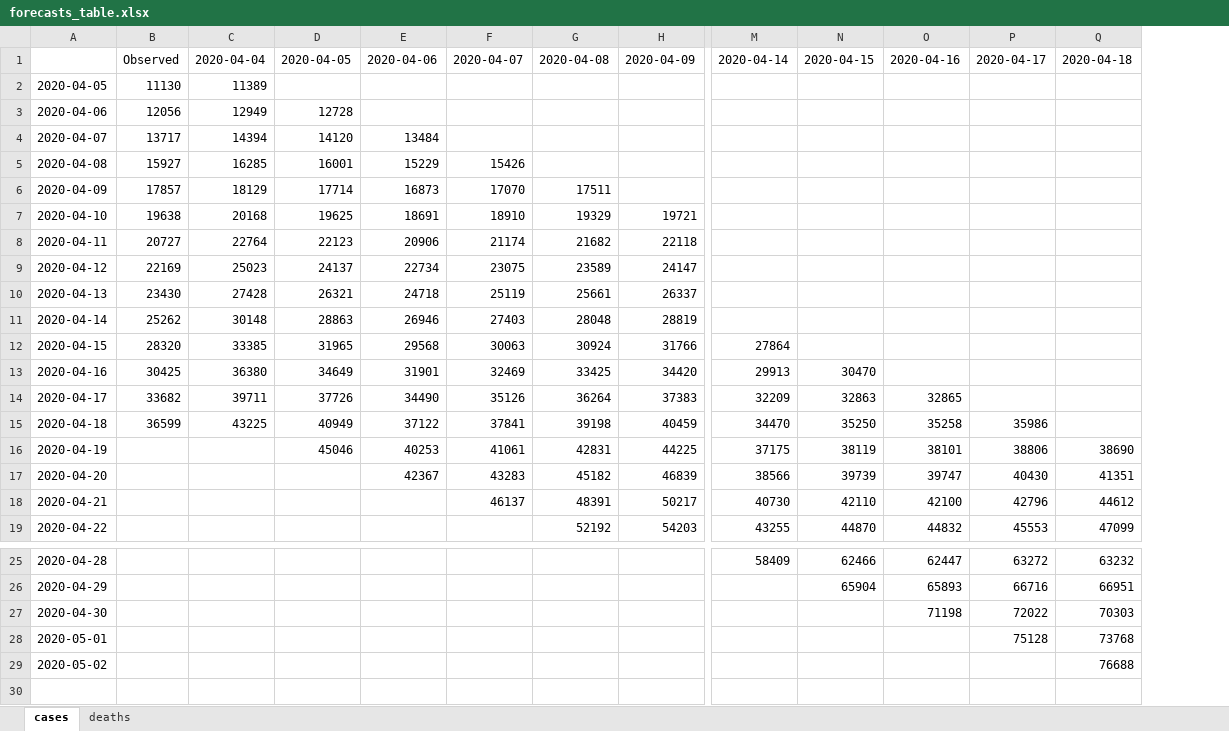
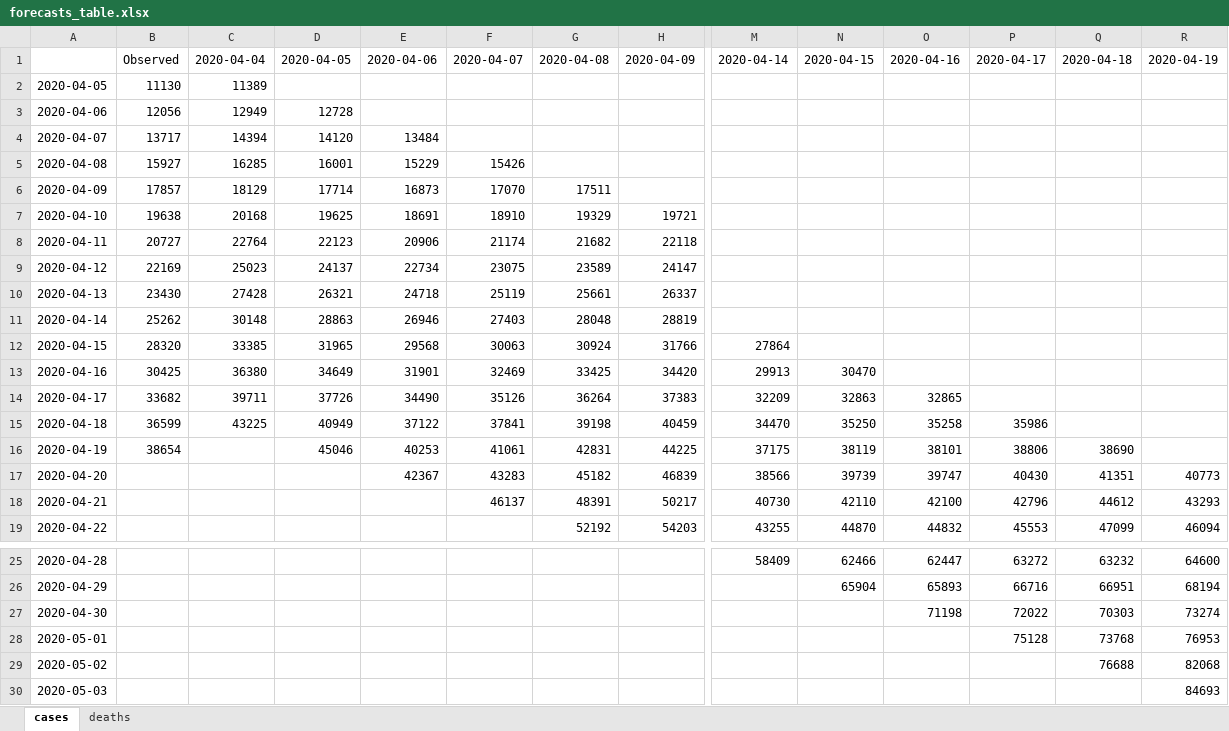
Before and after one commit to gabrielrvsc/COVID19_outputs, an Excel workbook: forecasts_table.xlsx, sheet cases, drawn as a sheet; only a part is shown, gaps mark what is left out; values as stored, in another font and other column widths than the file's, no borders; rows hold the shown columns only; the diff names each change by its address in the sheet, - before the commit and + after, or states it on an @@ line.

```diff
--- a/forecasts_table.xlsx (sheet cases)
+++ b/forecasts_table.xlsx (sheet cases)
+column R, rows 1-19: 2020-04-19 |  |  |  |  |  |  |  |  |  |  |  |  |  |  |  | 40773 | 43293 | 46094; rows 25-29: 64600 | 68194 | 73274 | 76953 | 82068
-B16: (empty)
+B16: 38654
+row 30: 2020-05-03 |  |  |  |  |  |  |  |  |  |  |  |  | 84693
```
Also changed, not shown: sheet deaths, 1 other file.
